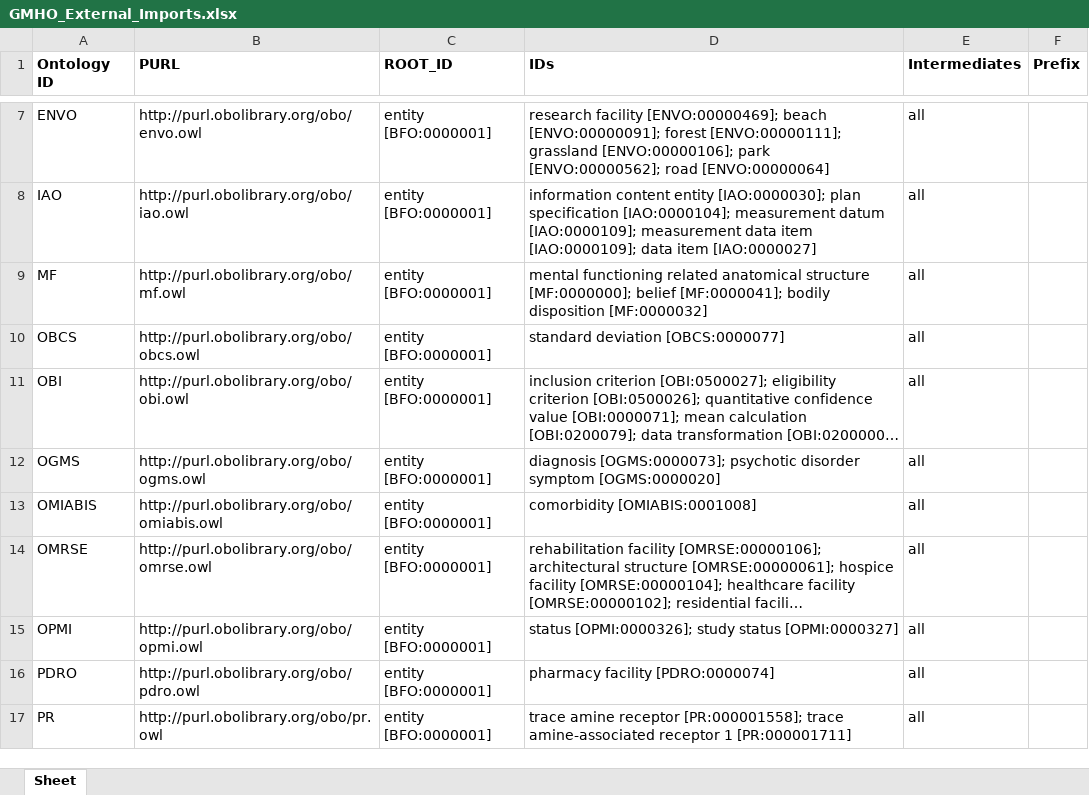
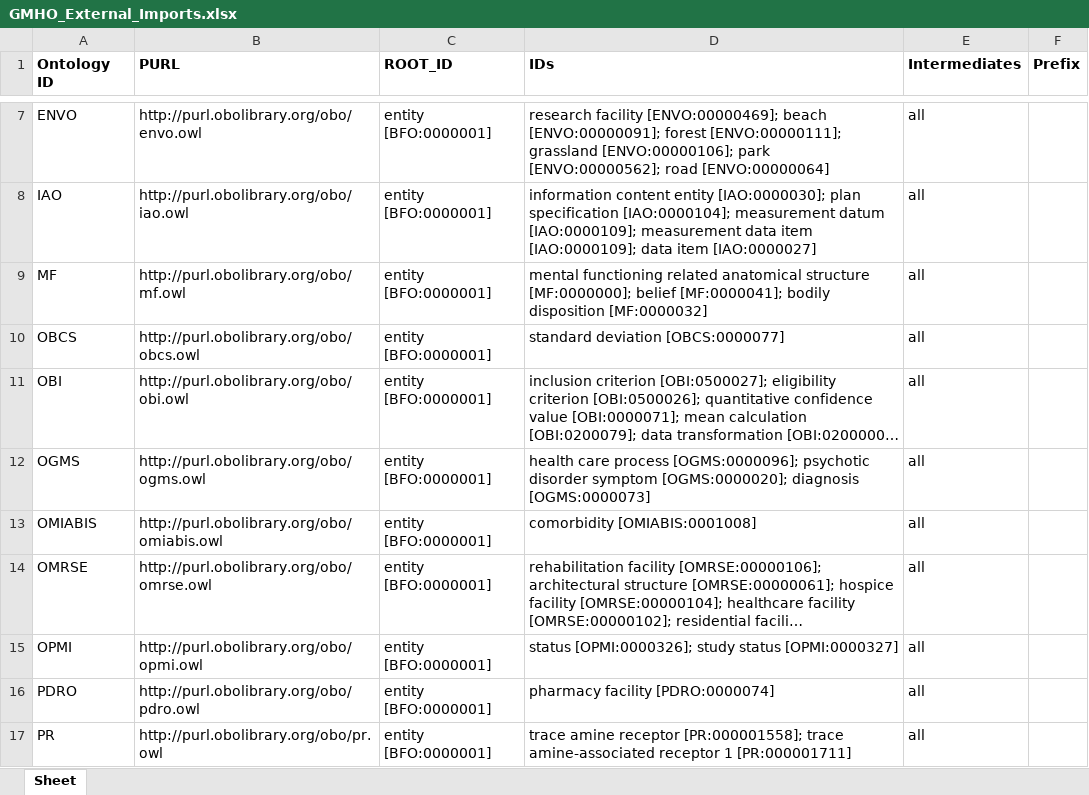
Before and after one commit to galenos-project/mental-health-ontology, an Excel workbook: UpperLevel/GMHO_External_Imports.xlsx, sheet Sheet, drawn as a sheet; only a part is shown, gaps mark what is left out; long unchanged cells end in …; values as stored, in another font and other column widths than the file's, no borders; the diff names each change by its address in the sheet, - before the commit and + after, or states it on an @@ line.

Commit message:
Imported health care process [OGMS:0000096]

```diff
--- a/UpperLevel/GMHO_External_Imports.xlsx (sheet Sheet)
+++ b/UpperLevel/GMHO_External_Imports.xlsx (sheet Sheet)
-D12 (IDs): diagnosis [OGMS:0000073]; psychotic disorder symptom [OGMS:0000020]
+D12 (IDs): health care process [OGMS:0000096]; psychotic disorder symptom [OGMS:0000020]; diagnosis [OGMS:0000073]
```
